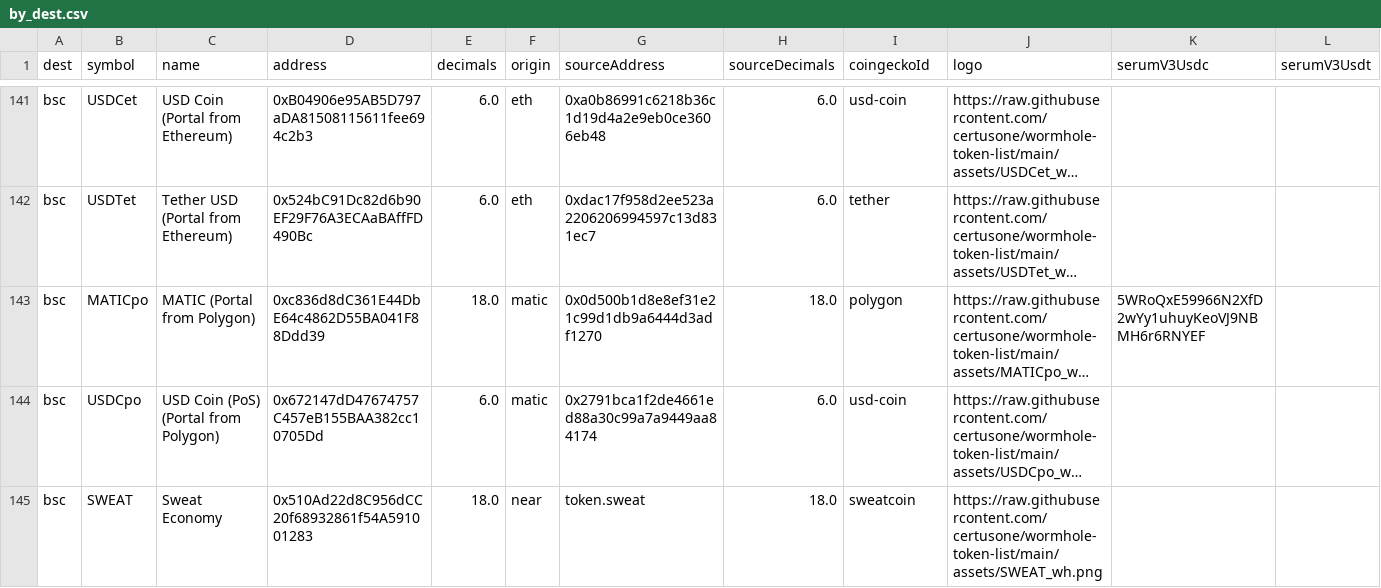
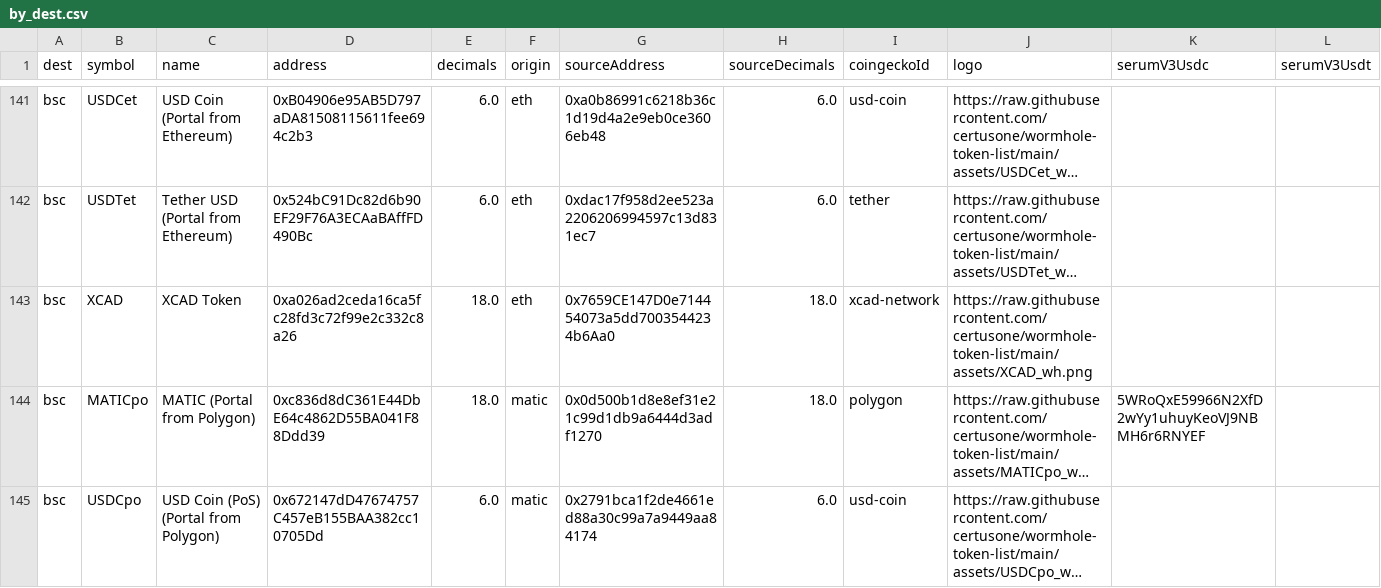
Before and after one commit to wormhole-foundation/wormhole-token-list, a CSV file: content/by_dest.csv, drawn as a sheet; only a part is shown, gaps mark what is left out; the shorter side is filled out with more unchanged rows; long unchanged cells end in …; the diff names each change by its address in the sheet, - before the commit and + after, or states it on an @@ line.

```diff
--- a/content/by_dest.csv
+++ b/content/by_dest.csv
+row 143: bsc | XCAD | XCAD Token | 0xa026ad2ceda16ca5fc28fd3c72f99e2c332c8a26 | 18.0 | eth | 0x7659CE147D0e714454073a5dd7003544234b6Aa0 | 18.0 | xcad-network | https://raw.githubusercontent.com/certusone/wormhole-token-list/main/assets/XCAD_wh.png
```
Also changed, not shown: content/by_source.csv, 8 other files.
